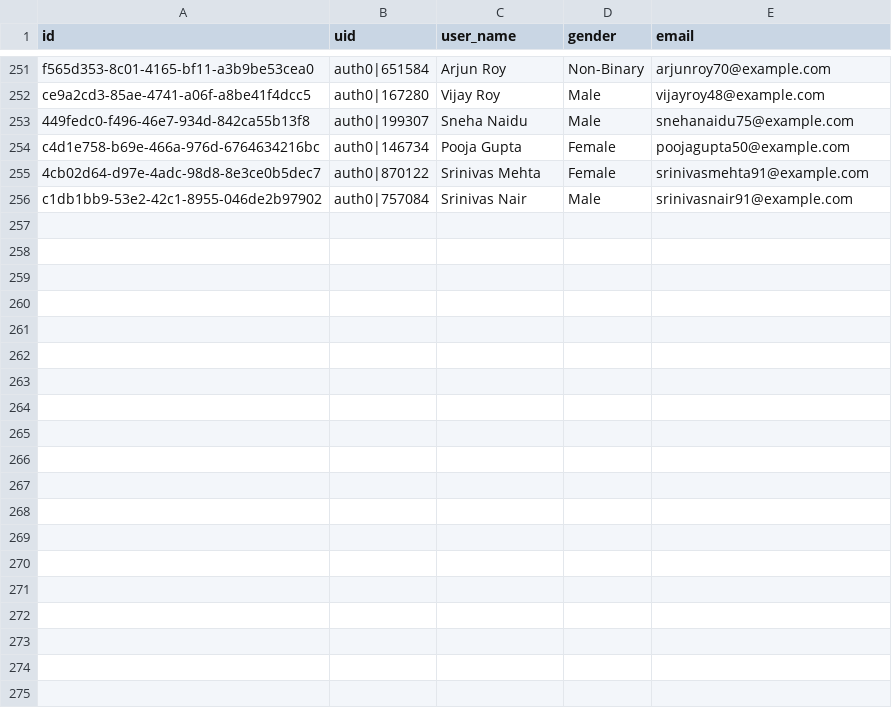
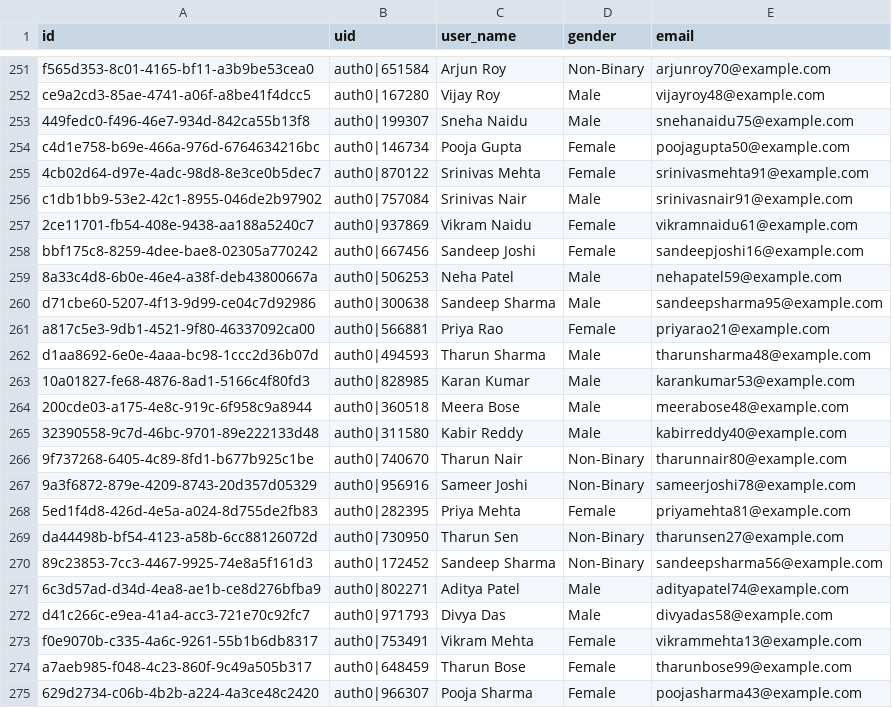
Before and after one commit to srichandana2006/live_mock_data_MM, a CSV file: users_mock_data.csv, drawn as a sheet; only a part is shown, gaps mark what is left out; the diff covers the shown part only; the diff names each change by its address in the sheet, - before the commit and + after, or states it on an @@ line.

```diff
--- a/users_mock_data.csv
+++ b/users_mock_data.csv
+row 257: 2ce11701-fb54-408e-9438-aa188a5240c7 | auth0|937869 | Vikram Naidu | Female | vikramnaidu61@example.com
+row 258: bbf175c8-8259-4dee-bae8-02305a770242 | auth0|667456 | Sandeep Joshi | Female | sandeepjoshi16@example.com
+row 259: 8a33c4d8-6b0e-46e4-a38f-deb43800667a | auth0|506253 | Neha Patel | Male | nehapatel59@example.com
+row 260: d71cbe60-5207-4f13-9d99-ce04c7d92986 | auth0|300638 | Sandeep Sharma | Male | sandeepsharma95@example.com
+row 261: a817c5e3-9db1-4521-9f80-46337092ca00 | auth0|566881 | Priya Rao | Female | priyarao21@example.com
+row 262: d1aa8692-6e0e-4aaa-bc98-1ccc2d36b07d | auth0|494593 | Tharun Sharma | Male | tharunsharma48@example.com
+row 263: 10a01827-fe68-4876-8ad1-5166c4f80fd3 | auth0|828985 | Karan Kumar | Male | karankumar53@example.com
+row 264: 200cde03-a175-4e8c-919c-6f958c9a8944 | auth0|360518 | Meera Bose | Male | meerabose48@example.com
+row 265: 32390558-9c7d-46bc-9701-89e222133d48 | auth0|311580 | Kabir Reddy | Male | kabirreddy40@example.com
+row 266: 9f737268-6405-4c89-8fd1-b677b925c1be | auth0|740670 | Tharun Nair | Non-Binary | tharunnair80@example.com
+row 267: 9a3f6872-879e-4209-8743-20d357d05329 | auth0|956916 | Sameer Joshi | Non-Binary | sameerjoshi78@example.com
+row 268: 5ed1f4d8-426d-4e5a-a024-8d755de2fb83 | auth0|282395 | Priya Mehta | Female | priyamehta81@example.com
+row 269: da44498b-bf54-4123-a58b-6cc88126072d | auth0|730950 | Tharun Sen | Non-Binary | tharunsen27@example.com
+row 270: 89c23853-7cc3-4467-9925-74e8a5f161d3 | auth0|172452 | Sandeep Sharma | Non-Binary | sandeepsharma56@example.com
+row 271: 6c3d57ad-d34d-4ea8-ae1b-ce8d276bfba9 | auth0|802271 | Aditya Patel | Male | adityapatel74@example.com
+row 272: d41c266c-e9ea-41a4-acc3-721e70c92fc7 | auth0|971793 | Divya Das | Male | divyadas58@example.com
+row 273: f0e9070b-c335-4a6c-9261-55b1b6db8317 | auth0|753491 | Vikram Mehta | Female | vikrammehta13@example.com
+row 274: a7aeb985-f048-4c23-860f-9c49a505b317 | auth0|648459 | Tharun Bose | Female | tharunbose99@example.com
+row 275: 629d2734-c06b-4b2b-a224-4a3ce48c2420 | auth0|966307 | Pooja Sharma | Female | poojasharma43@example.com
```
Also changed, not shown: 16 added rows elsewhere in this file, 4 other files.
